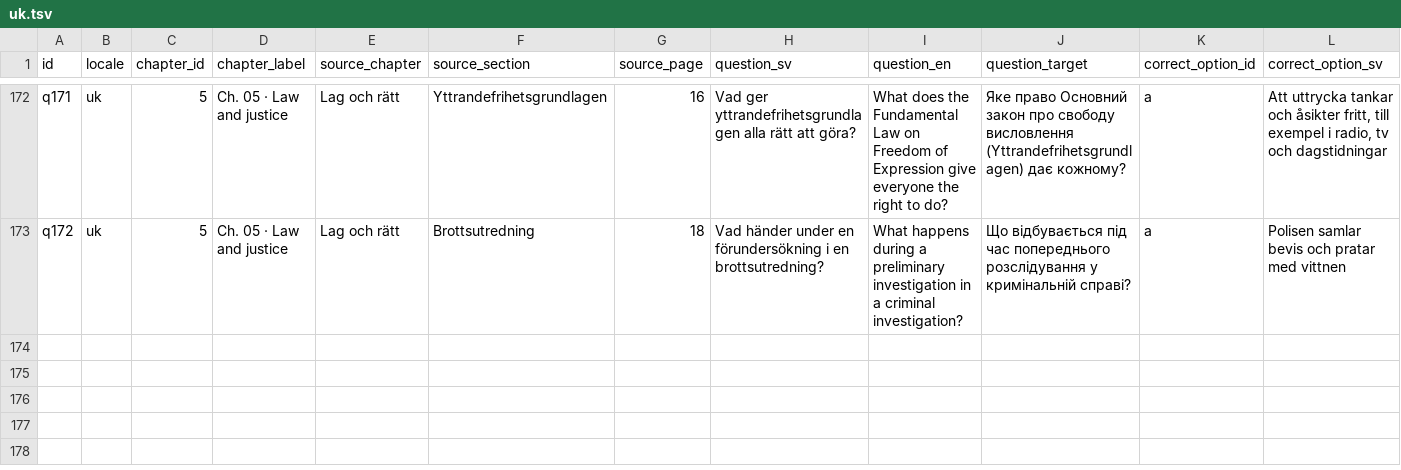
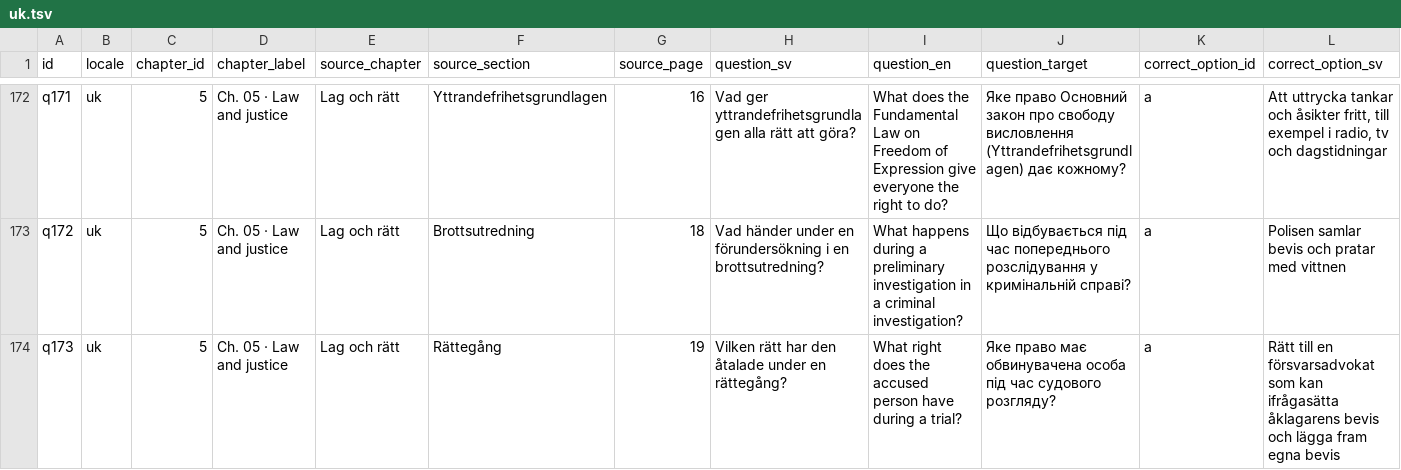
Before and after one commit to SzeChunYiu/Swedish_Civic_Test, a TSV file: docs/localization/review-packets/question-i18n-v8/uk.tsv, drawn as a sheet; only a part is shown, gaps mark what is left out; rows hold the shown columns only; the diff names each change by its address in the sheet, - before the commit and + after, or states it on an @@ line.

Commit message:
i18n: add q173 question translations

```diff
--- a/docs/localization/review-packets/question-i18n-v8/uk.tsv
+++ b/docs/localization/review-packets/question-i18n-v8/uk.tsv
+row 174: q173 | uk | 5 | Ch. 05 · Law and justice | Lag och rätt | Rättegång | 19 | Vilken rätt har den åtalade under en rättegång? | What right does the accused person have during a trial? | Яке право має обвинувачена особа під час судового розгляду? | a | Rätt till en försvarsadvokat som kan ifrågasätta åklagarens bevis och lägga fram egna bevis
```
Also changed, not shown: docs/localization/review-packets/question-i18n-v8/ar.tsv, docs/localization/review-packets/question-i18n-v8/ckb.tsv, 25 other files.
